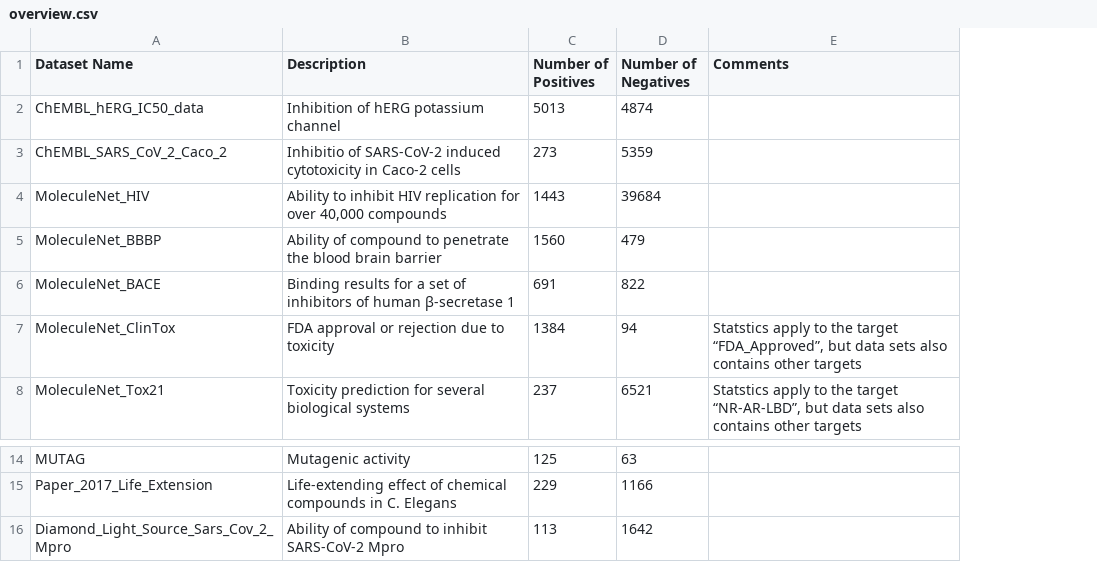
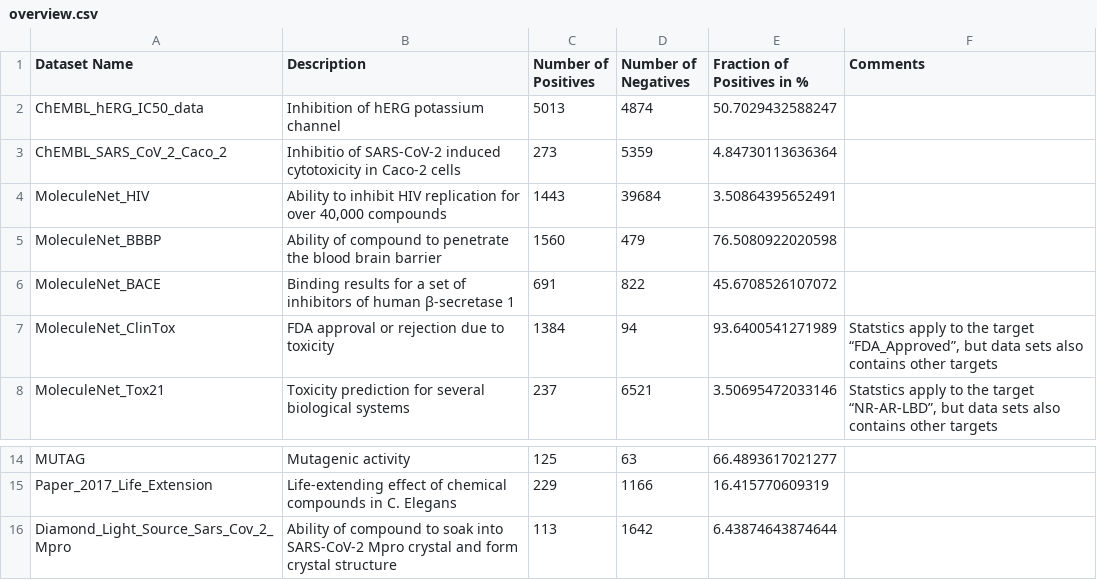
Before and after one commit to MarkusFerdinandDablander/Clean_Data_Sets_for_Molecular_Classification, a CSV file: overview.csv, drawn as a sheet; only a part is shown, gaps mark what is left out; the diff names each change by its address in the sheet, - before the commit and + after, or states it on an @@ line.

Commit message:
added column with fraction of positives to overview

```diff
--- a/overview.csv
+++ b/overview.csv
+column E (Fraction of Positives in %), rows 2-8: 50.7029432588247 | 4.84730113636364 | 3.50864395652491 | 76.5080922020598 | 45.6708526107072 | 93.6400541271989 | 3.50695472033146; rows 14-16: 66.4893617021277 | 16.415770609319 | 6.43874643874644
-B16 (Description): …compound to inhibit SARS-CoV-2 Mpro
+B16 (Description): …compound to soak into SARS-CoV-2 Mpro crystal and form crystal structure
```
